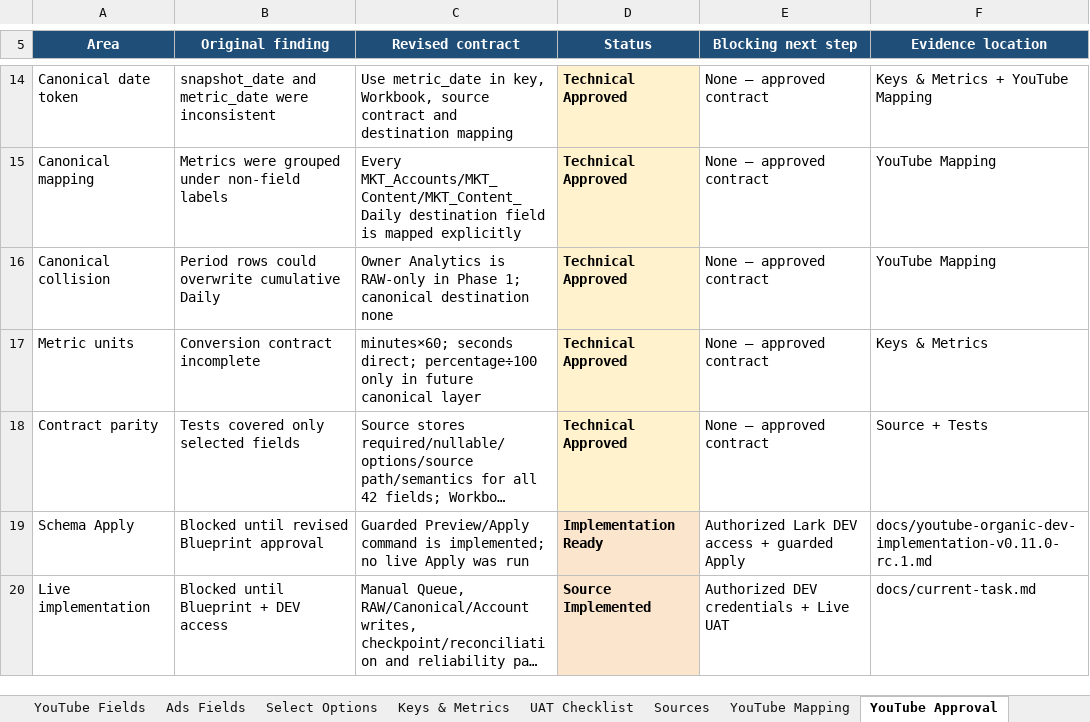
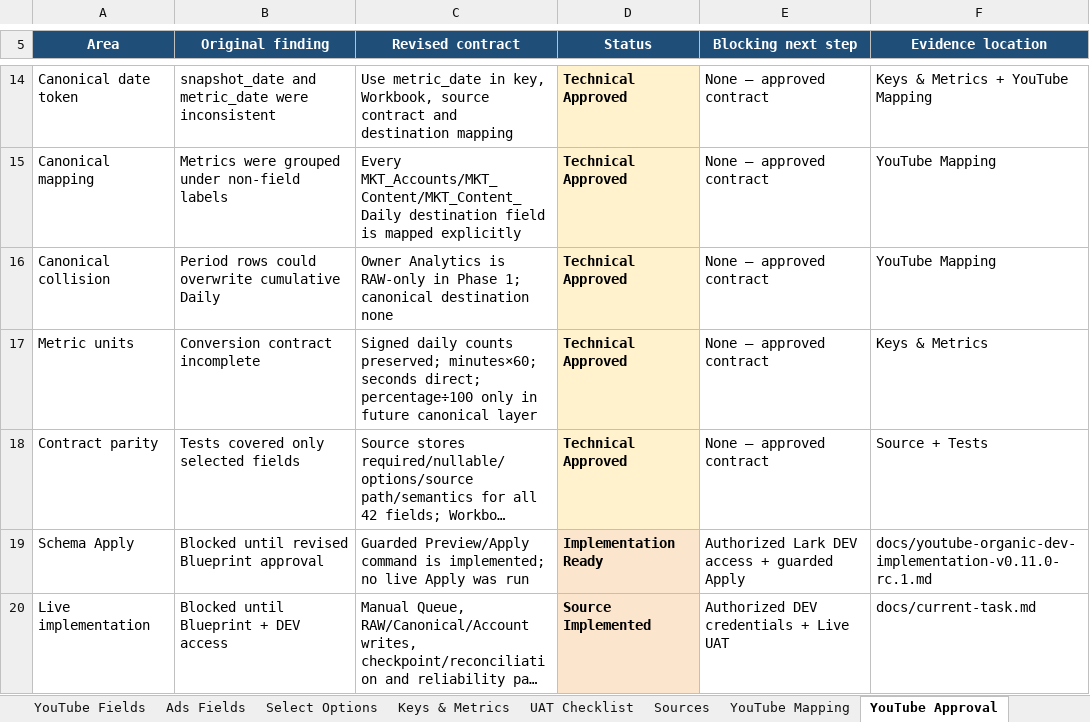
Before and after one commit to kasinpod-40/social-marketing-integration, an Excel workbook: docs/Social_MKT_Data_Hub_Multi_Channel_Blueprint_v0.10.2.xlsx, sheet YouTube Approval, drawn as a sheet; only a part is shown, gaps mark what is left out; long unchanged cells end in …; values as stored, in another font and other column widths than the file's, no borders; table styles not drawn; the diff names each change by its address in the sheet, - before the commit and + after, or states it on an @@ line.

Commit message:
fix: preserve YouTube signed daily counts

```diff
--- a/docs/Social_MKT_Data_Hub_Multi_Channel_Blueprint_v0.10.2.xlsx (sheet YouTube Approval)
+++ b/docs/Social_MKT_Data_Hub_Multi_Channel_Blueprint_v0.10.2.xlsx (sheet YouTube Approval)
-C17 (Revised contract): minutes×60; seconds…
+C17 (Revised contract): Signed daily counts preserved; minutes×60; seconds…
```
Also changed, not shown: sheet YouTube Fields, sheet UAT Checklist, sheet Keys & Metrics, 10 other files.
